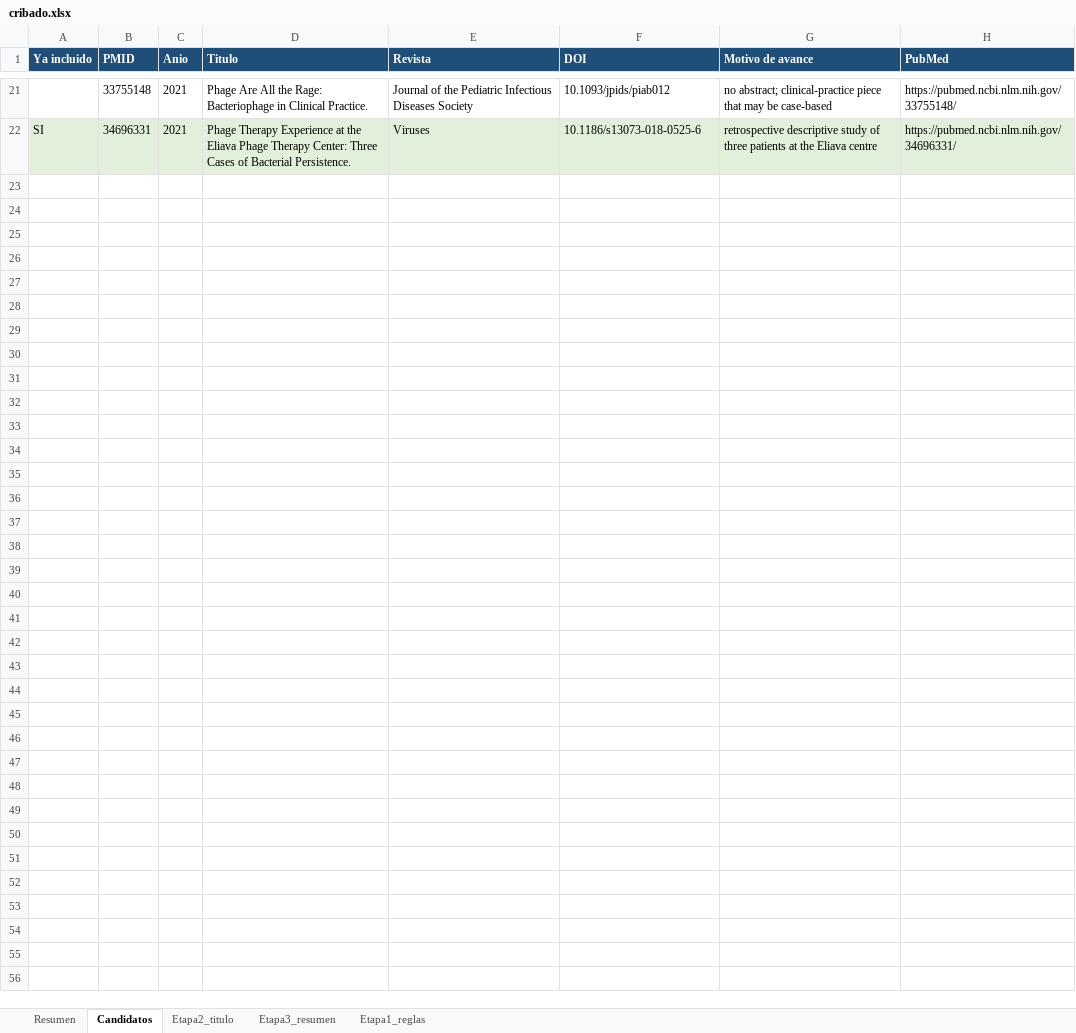
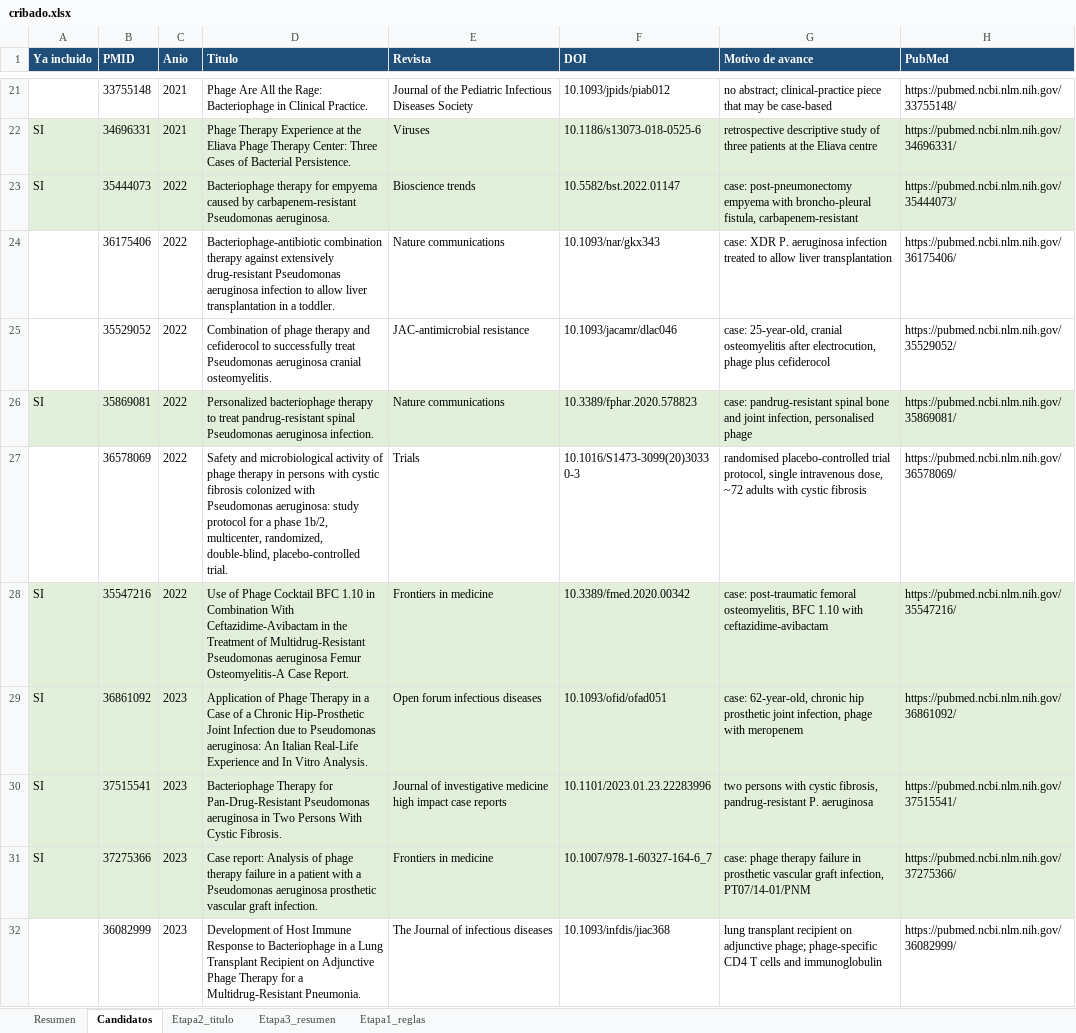
Before and after one commit to DANNY-LAB93/clo-author, an Excel workbook: quality_reports/cribado.xlsx, sheet Candidatos, drawn as a sheet; only a part is shown, gaps mark what is left out; values as stored, in another font and other column widths than the file's, no borders; the diff covers the shown part only; the diff names each change by its address in the sheet, - before the commit and + after, or states it on an @@ line.

```diff
--- a/quality_reports/cribado.xlsx (sheet Candidatos)
+++ b/quality_reports/cribado.xlsx (sheet Candidatos)
+row 23: SI | 35444073 | 2022 | Bacteriophage therapy for empyema caused by carbapenem-resistant Pseudomonas aeruginosa. | Bioscience trends | 10.5582/bst.2022.01147 | case: post-pneumonectomy empyema with broncho-pleural fistula, carbapenem-resistant | https://pubmed.ncbi.nlm.nih.gov/35444073/
+row 24:  | 36175406 | 2022 | Bacteriophage-antibiotic combination therapy against extensively drug-resistant Pseudomonas aeruginosa infection to allow liver transplantation in a toddler. | Nature communications | 10.1093/nar/gkx343 | case: XDR P. aeruginosa infection treated to allow liver transplantation | https://pubmed.ncbi.nlm.nih.gov/36175406/
+row 25:  | 35529052 | 2022 | Combination of phage therapy and cefiderocol to successfully treat Pseudomonas aeruginosa cranial osteomyelitis. | JAC-antimicrobial resistance | 10.1093/jacamr/dlac046 | case: 25-year-old, cranial osteomyelitis after electrocution, phage plus cefiderocol | https://pubmed.ncbi.nlm.nih.gov/35529052/
+row 26: SI | 35869081 | 2022 | Personalized bacteriophage therapy to treat pandrug-resistant spinal Pseudomonas aeruginosa infection. | Nature communications | 10.3389/fphar.2020.578823 | case: pandrug-resistant spinal bone and joint infection, personalised phage | https://pubmed.ncbi.nlm.nih.gov/35869081/
+row 27:  | 36578069 | 2022 | Safety and microbiological activity of phage therapy in persons with cystic fibrosis colonized with Pseudomonas aeruginosa: study protocol for a phase 1b/2, multicenter, randomized, double-blind, placebo-controlled trial. | Trials | 10.1016/S1473-3099(20)30330-3 | randomised placebo-controlled trial protocol, single intravenous dose, ~72 adults with cystic fibrosis | https://pubmed.ncbi.nlm.nih.gov/36578069/
+row 28: SI | 35547216 | 2022 | Use of Phage Cocktail BFC 1.10 in Combination With Ceftazidime-Avibactam in the Treatment of Multidrug-Resistant Pseudomonas aeruginosa Femur Osteomyelitis-A Case Report. | Frontiers in medicine | 10.3389/fmed.2020.00342 | case: post-traumatic femoral osteomyelitis, BFC 1.10 with ceftazidime-avibactam | https://pubmed.ncbi.nlm.nih.gov/35547216/
+row 29: SI | 36861092 | 2023 | Application of Phage Therapy in a Case of a Chronic Hip-Prosthetic Joint Infection due to Pseudomonas aeruginosa: An Italian Real-Life Experience and In Vitro Analysis. | Open forum infectious diseases | 10.1093/ofid/ofad051 | case: 62-year-old, chronic hip prosthetic joint infection, phage with meropenem | https://pubmed.ncbi.nlm.nih.gov/36861092/
+row 30: SI | 37515541 | 2023 | Bacteriophage Therapy for Pan-Drug-Resistant Pseudomonas aeruginosa in Two Persons With Cystic Fibrosis. | Journal of investigative medicine high impact case reports | 10.1101/2023.01.23.22283996 | two persons with cystic fibrosis, pandrug-resistant P. aeruginosa | https://pubmed.ncbi.nlm.nih.gov/37515541/
+row 31: SI | 37275366 | 2023 | Case report: Analysis of phage therapy failure in a patient with a Pseudomonas aeruginosa prosthetic vascular graft infection. | Frontiers in medicine | 10.1007/978-1-60327-164-6_7 | case: phage therapy failure in prosthetic vascular graft infection, PT07/14-01/PNM | https://pubmed.ncbi.nlm.nih.gov/37275366/
+row 32:  | 36082999 | 2023 | Development of Host Immune Response to Bacteriophage in a Lung Transplant Recipient on Adjunctive Phage Therapy for a Multidrug-Resistant Pneumonia. | The Journal of infectious diseases | 10.1093/infdis/jiac368 | lung transplant recipient on adjunctive phage; phage-specific CD4 T cells and immunoglobulin | https://pubmed.ncbi.nlm.nih.gov/36082999/
```
Also changed, not shown: 38 added rows elsewhere in this sheet, sheet Etapa3_resumen, sheet Resumen, 1 other file.
